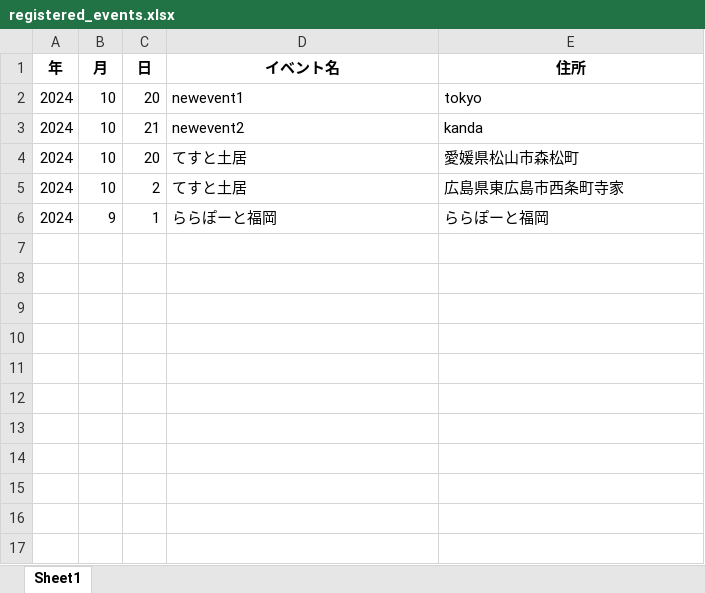
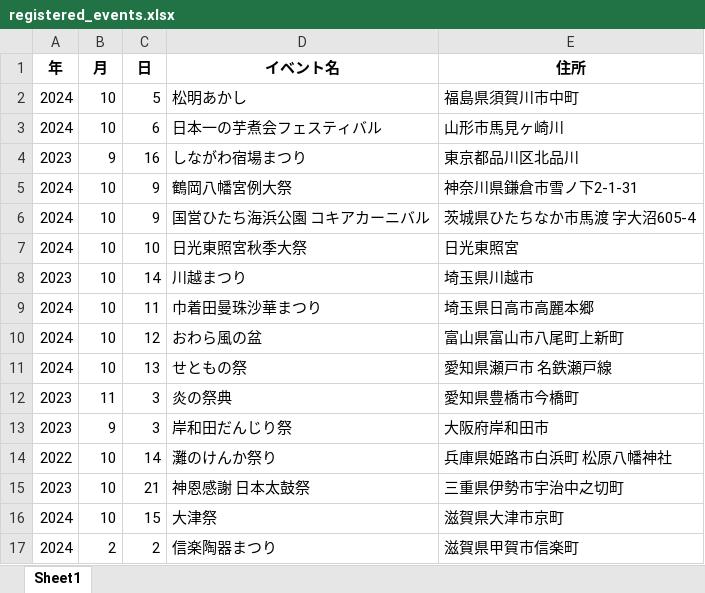
Before and after one commit to inet26-teamA/main, an Excel workbook: data_file/registered_events.xlsx, sheet Sheet1, drawn as a sheet; values as stored, in another font and other column widths than the file's, no borders; removed rows and columns are numbered as before the commit, all else as after; the diff names each change by its address in the sheet, - before the commit and + after, or states it on an @@ line.

Commit message:
イベントを追加

```diff
--- a/data_file/registered_events.xlsx (sheet Sheet1)
+++ b/data_file/registered_events.xlsx (sheet Sheet1)
-C2 (日): 20
+C2 (日): 5
-D2 (イベント名): newevent1
+D2 (イベント名): 松明あかし
-E2 (住所): tokyo
+E2 (住所): 福島県須賀川市中町
-C3 (日): 21
+C3 (日): 6
-D3 (イベント名): newevent2
+D3 (イベント名): 日本一の芋煮会フェスティバル
-E3 (住所): kanda
+E3 (住所): 山形市馬見ヶ崎川
+row 4: 2023 | 9 | 16 | しながわ宿場まつり | 東京都品川区北品川
+row 5: 2024 | 10 | 9 | 鶴岡八幡宮例大祭 | 神奈川県鎌倉市雪ノ下2-1-31
+row 6: 2024 | 10 | 9 | 国営ひたち海浜公園 コキアカーニバル | 茨城県ひたちなか市馬渡 字大沼605-4
+row 7: 2024 | 10 | 10 | 日光東照宮秋季大祭 | 日光東照宮
+row 8: 2023 | 10 | 14 | 川越まつり | 埼玉県川越市
+row 9: 2024 | 10 | 11 | 巾着田曼珠沙華まつり | 埼玉県日高市高麗本郷
-C10 (日): 20
+C10 (日): 12
-D10 (イベント名): てすと土居
+D10 (イベント名): おわら風の盆
-E10 (住所): 愛媛県松山市森松町
+E10 (住所): 富山県富山市八尾町上新町
+row 11: 2024 | 10 | 13 | せともの祭 | 愛知県瀬戸市 名鉄瀬戸線
+row 12: 2023 | 11 | 3 | 炎の祭典 | 愛知県豊橋市今橋町
+row 13: 2023 | 9 | 3 | 岸和田だんじり祭 | 大阪府岸和田市
+row 14: 2022 | 10 | 14 | 灘のけんか祭り | 兵庫県姫路市白浜町 松原八幡神社
+row 15: 2023 | 10 | 21 | 神恩感謝 日本太鼓祭 | 三重県伊勢市宇治中之切町
-C16 (日): 2
+C16 (日): 15
-D16 (イベント名): てすと土居
+D16 (イベント名): 大津祭
-E16 (住所): 広島県東広島市西条町寺家
+E16 (住所): 滋賀県大津市京町
-row 6: 2024 | 9 | 1 | ららぽーと福岡 | ららぽーと福岡
+row 17: 2024 | 2 | 2 | 信楽陶器まつり | 滋賀県甲賀市信楽町
```
